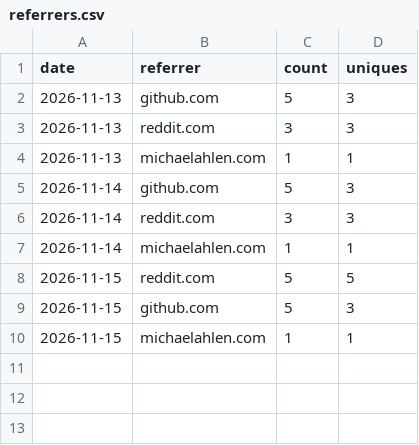
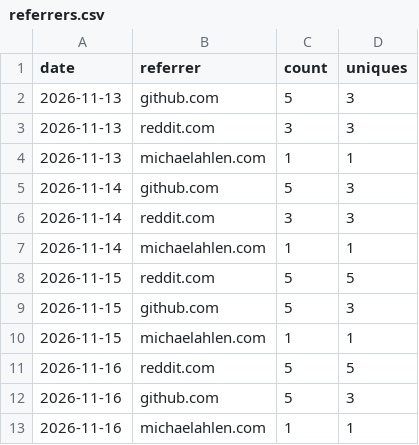
Before and after one commit to camset-dev/camset, a CSV file: stats/referrers.csv, drawn as a sheet; the diff names each change by its address in the sheet, - before the commit and + after, or states it on an @@ line.

```diff
--- a/stats/referrers.csv
+++ b/stats/referrers.csv
+row 11: 2026-11-16 | reddit.com | 5 | 5
+row 12: 2026-11-16 | github.com | 5 | 3
+row 13: 2026-11-16 | michaelahlen.com | 1 | 1
```
Also changed, not shown: stats/downloads.csv, stats/paths.csv, 2 other files.
